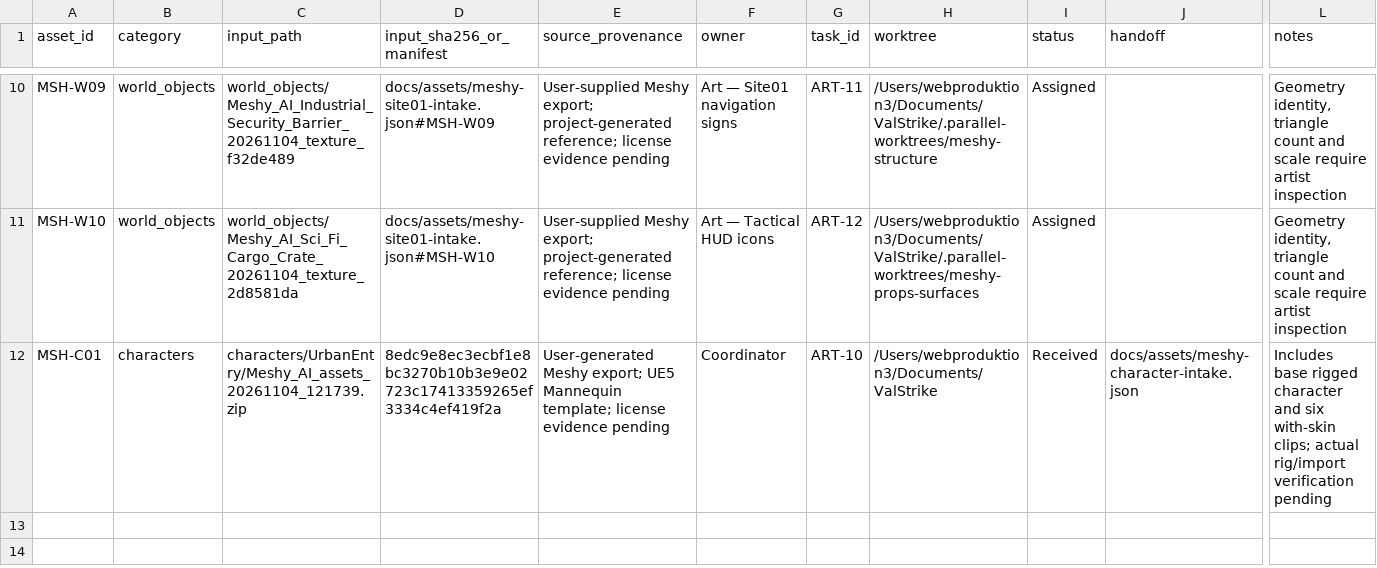
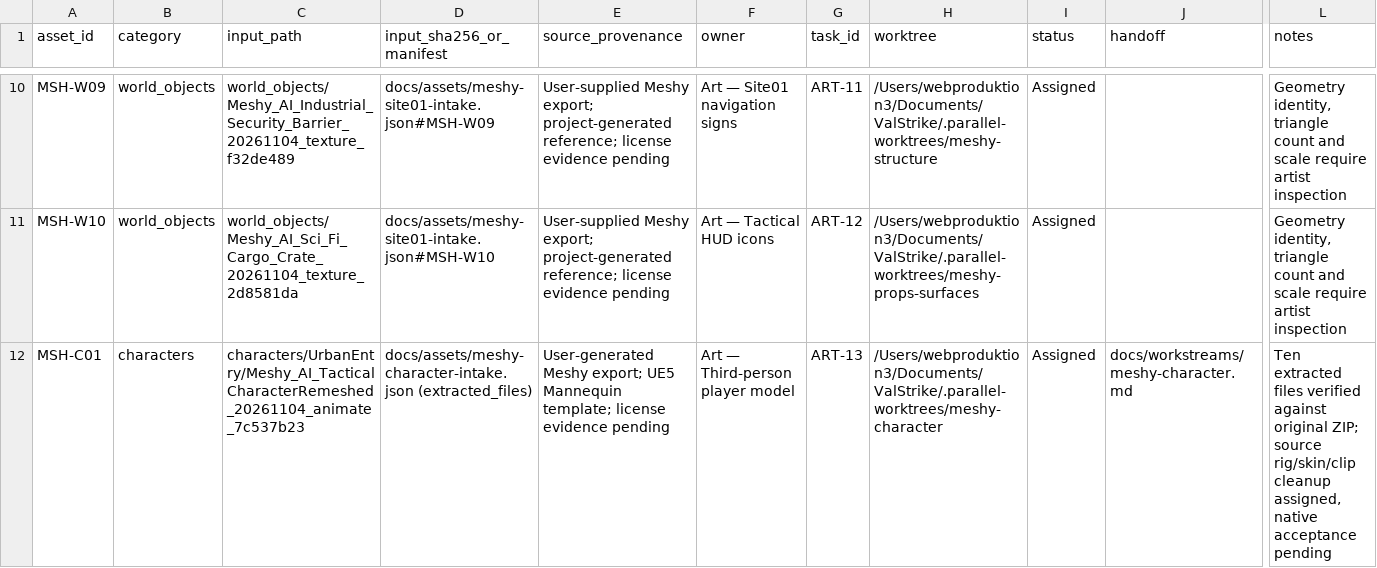
Before and after one commit to vaskodagamo/ValStrike, a CSV file: meshy_ai_assets/ASSET_REGISTER.csv, drawn as a sheet; only a part is shown, gaps mark what is left out; the diff names each change by its address in the sheet, - before the commit and + after, or states it on an @@ line.

Commit message:
Assign extracted Meshy character and animations to ART-13

```diff
--- a/meshy_ai_assets/ASSET_REGISTER.csv
+++ b/meshy_ai_assets/ASSET_REGISTER.csv
-C12 (input_path): characters/UrbanEntry/Meshy_AI_assets_20261104_121739.zip
+C12 (input_path): characters/UrbanEntry/Meshy_AI_TacticalCharacterRemeshed_20261104_animate_7c537b23
-D12 (input_sha256_or_manifest): 8edc9e8ec3ecbf1e8bc3270b10b3e9e02723c17413359265ef3334c4ef419f2a
+D12 (input_sha256_or_manifest): docs/assets/meshy-character-intake.json (extracted_files)
-F12 (owner): Coordinator
+F12 (owner): Art — Third-person player model
-G12 (task_id): ART-10
+G12 (task_id): ART-13
-H12 (worktree): /Users/webproduktion3/Documents/ValStrike
+H12 (worktree): /Users/webproduktion3/Documents/ValStrike/.parallel-worktrees/meshy-character
-I12 (status): Received
+I12 (status): Assigned
-J12 (handoff): docs/assets/meshy-character-intake.json
+J12 (handoff): docs/workstreams/meshy-character.md
-L12 (notes): Includes base rigged character and six with-skin clips; actual rig/import verification pending
+L12 (notes): Ten extracted files verified against original ZIP; source rig/skin/clip cleanup assigned, native acceptance pending
```
Also changed, not shown: 3 other files.
